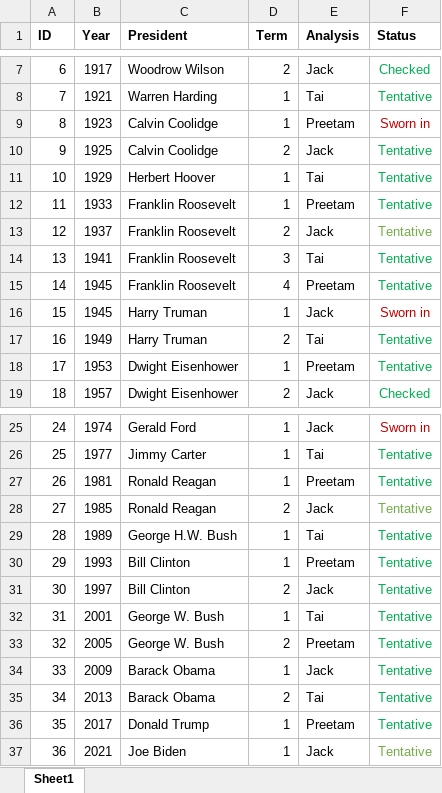
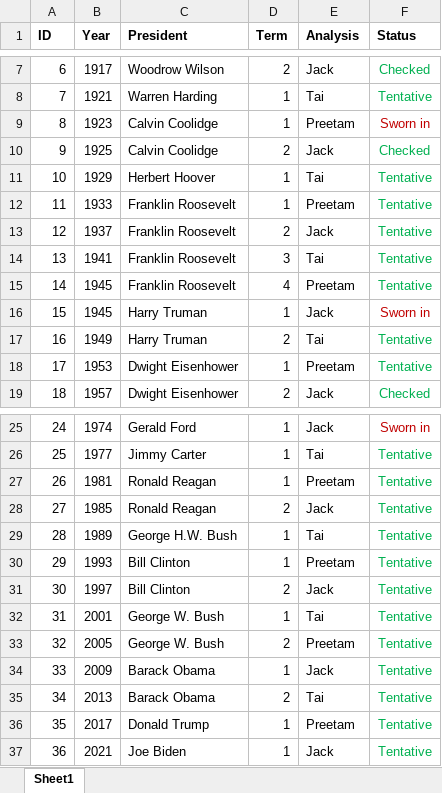
Before and after one commit to taishanahan/Pres-Inaug-Project, an Excel workbook: Team-Roles.xlsx, sheet Sheet1, drawn as a sheet; only a part is shown, gaps mark what is left out; values as stored, in another font and other column widths than the file's, no borders; the diff names each change by its address in the sheet, - before the commit and + after, or states it on an @@ line.

Commit message:
Coolidge 2 check

```diff
--- a/Team-Roles.xlsx (sheet Sheet1)
+++ b/Team-Roles.xlsx (sheet Sheet1)
-F10 (Status): Tentative
+F10 (Status): Checked
-F13 text colour: #70AD47
+F13 text colour: #00B050
-F28 text colour: #70AD47
+F28 text colour: #00B050
-F37 text colour: #70AD47
+F37 text colour: #00B050
```
Also changed, not shown: 1 other file.
